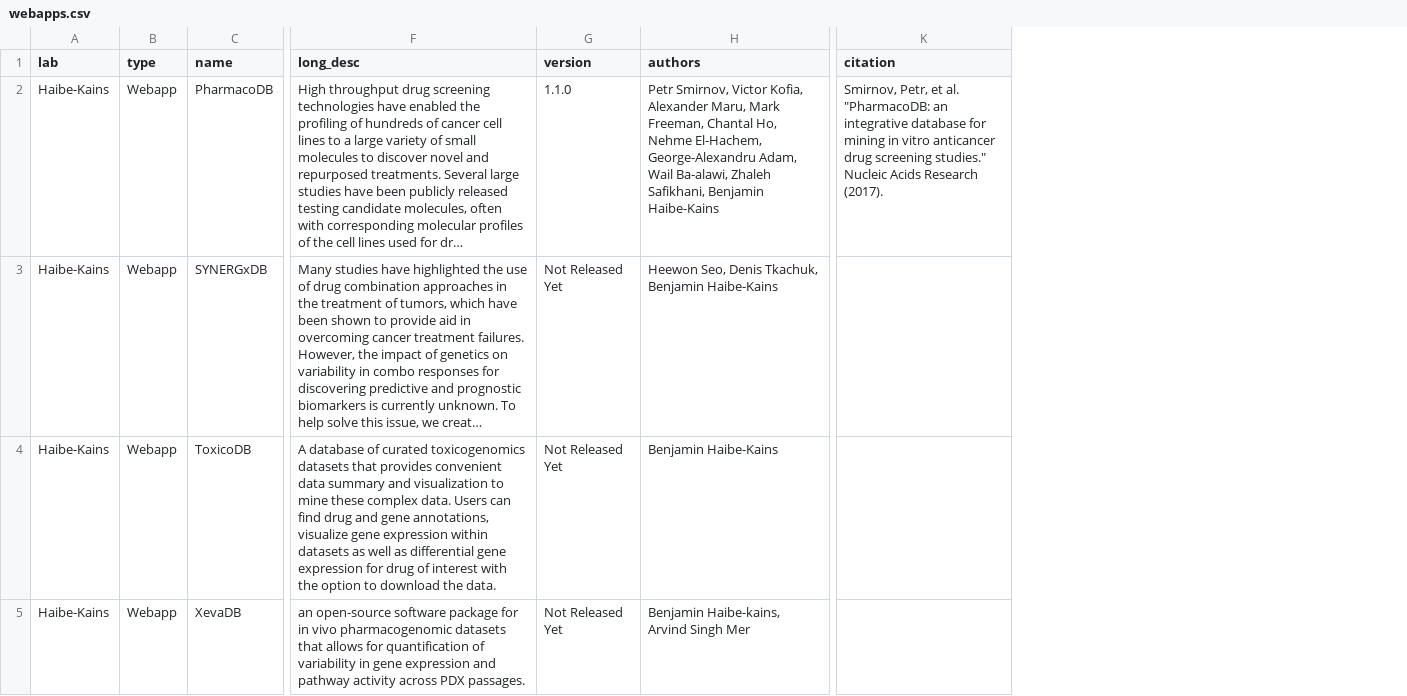
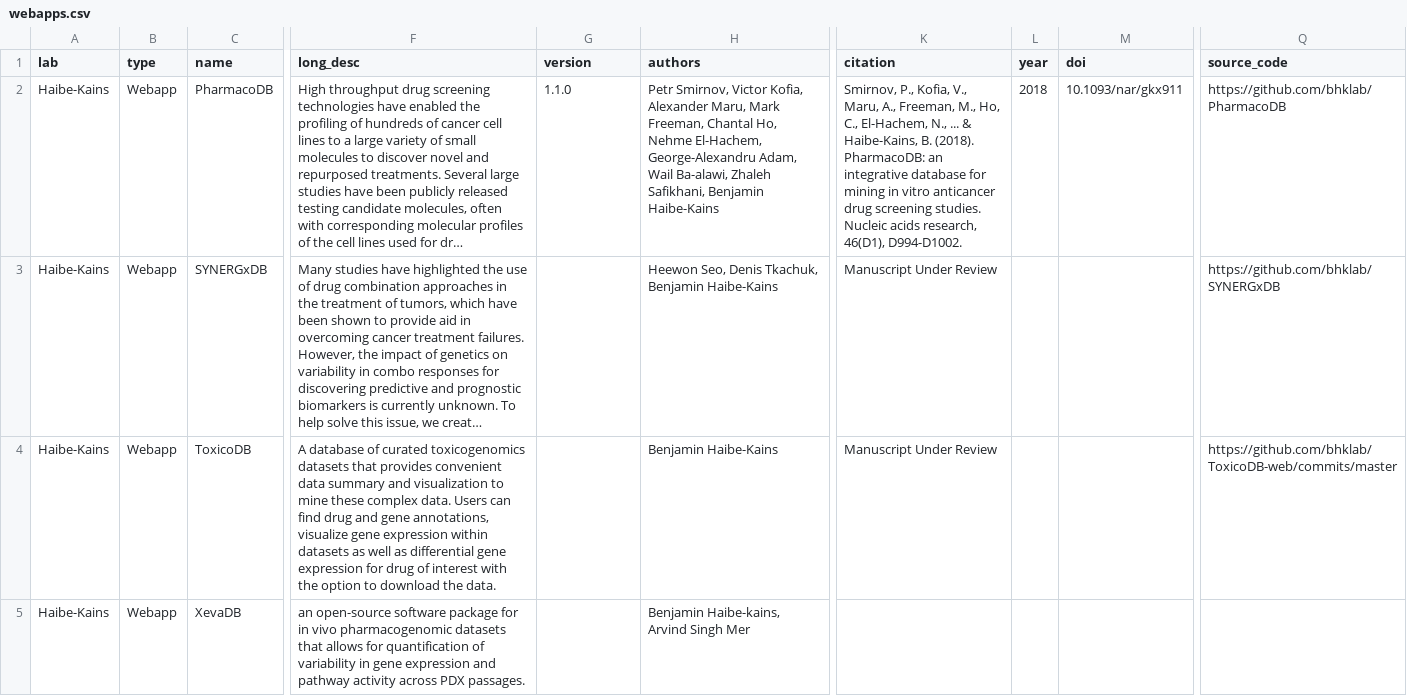
Before and after one commit to cbmp/cbmp, a CSV file: src/data/webapps.csv, drawn as a sheet; only a part is shown, gaps mark what is left out; long unchanged cells end in …; the diff covers the shown part only; the diff names each change by its address in the sheet, - before the commit and + after, or states it on an @@ line.

Commit message:
links to new tab, new links for web apps, new data

```diff
--- a/src/data/webapps.csv
+++ b/src/data/webapps.csv
+column L (year), row 2: 2018
+column M (doi), row 2: 10.1093/nar/gkx911
+column Q (source_code), rows 2-4: https://github.com/bhklab/PharmacoDB | https://github.com/bhklab/SYNERGxDB | https://github.com/bhklab/ToxicoDB-web/commits/master
-K2 (citation): Smirnov, Petr, et al. "PharmacoDB: an integrative database for mining in vitro anticancer drug screening studies." Nucleic Acids Research (2017).
+K2 (citation): Smirnov, P., Kofia, V., Maru, A., Freeman, M., Ho, C., El-Hachem, N., ... & Haibe-Kains, B. (2018). PharmacoDB: an integrative database for mining in vitro anticancer drug screening studies. Nucleic acids research, 46(D1), D994-D1002.
-G3:G5 (version): Not Released Yet
+G3:G5 (version): (empty)
-K3:K4 (citation): (empty)
+K3:K4 (citation): Manuscript Under Review
```
Also changed, not shown: 3 edited cells elsewhere in this file, 3 other files.
